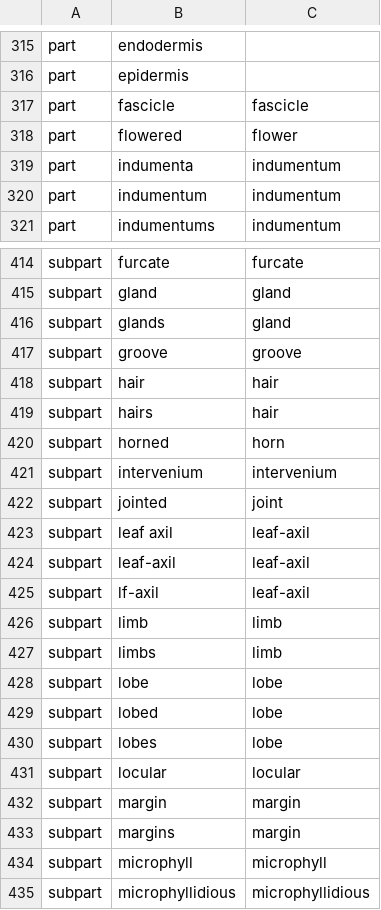
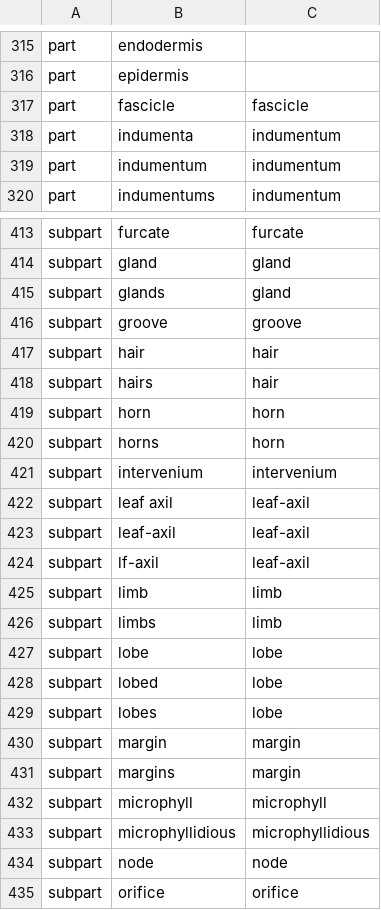
Before and after one commit to rafelafrance/traiter_plant_patterns, a CSV file: plants/pylib/traits/part/part_terms.csv, drawn as a sheet; only a part is shown, gaps mark what is left out; the shorter side is filled out with more unchanged rows.

```diff
--- a/plants/pylib/traits/part/part_terms.csv
+++ b/plants/pylib/traits/part/part_terms.csv
@@ -317,3 +317,2 @@ part,epidermis,
 part,fascicle,fascicle
-part,flowered,flower
 part,indumenta,indumentum
@@ -419,5 +418,5 @@ subpart,hair,hair
 subpart,hairs,hair
-subpart,horned,horn
+subpart,horn,horn
+subpart,horns,horn
 subpart,intervenium,intervenium
-subpart,jointed,joint
 subpart,leaf axil,leaf-axil
@@ -430,3 +429,2 @@ subpart,lobed,lobe
 subpart,lobes,lobe
-subpart,locular,locular
 subpart,margin,margin
```
Also changed, not shown: plants/pylib/traits/habit/habit_terms.csv, plants/pylib/traits/taxon/taxon_terms.csv, 37 other files.
